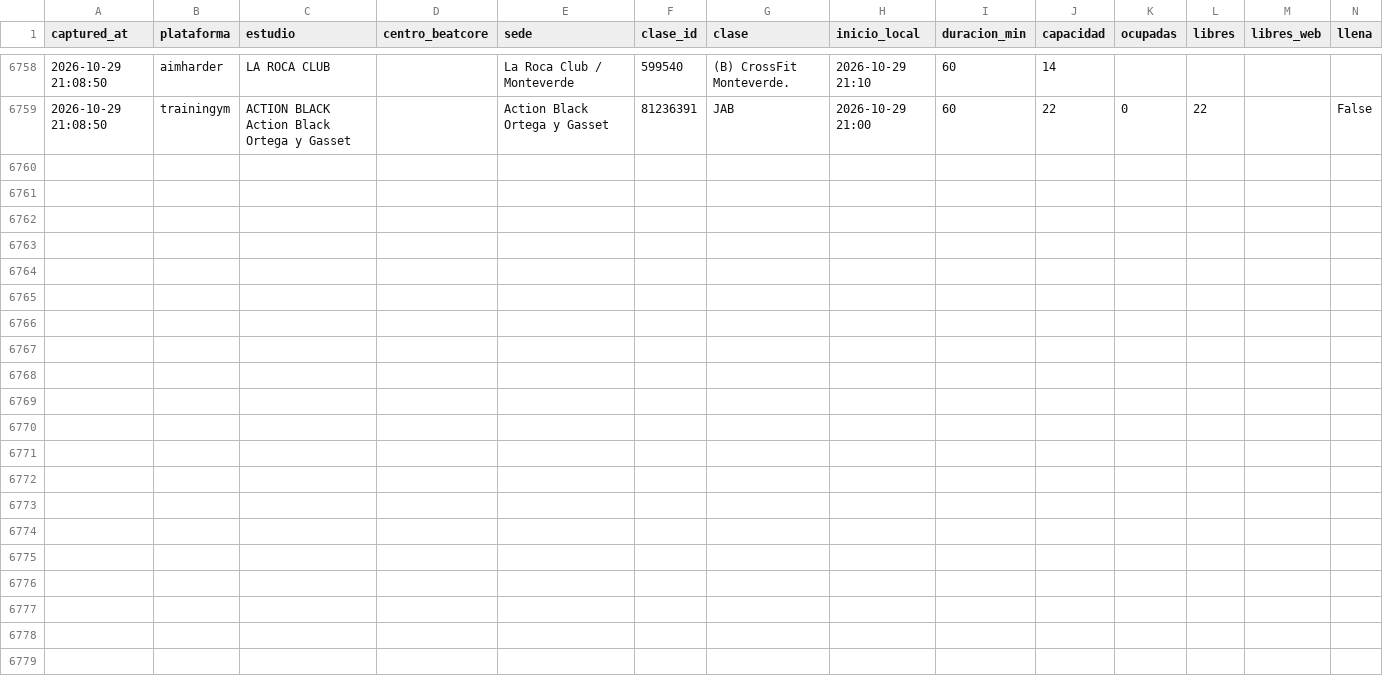
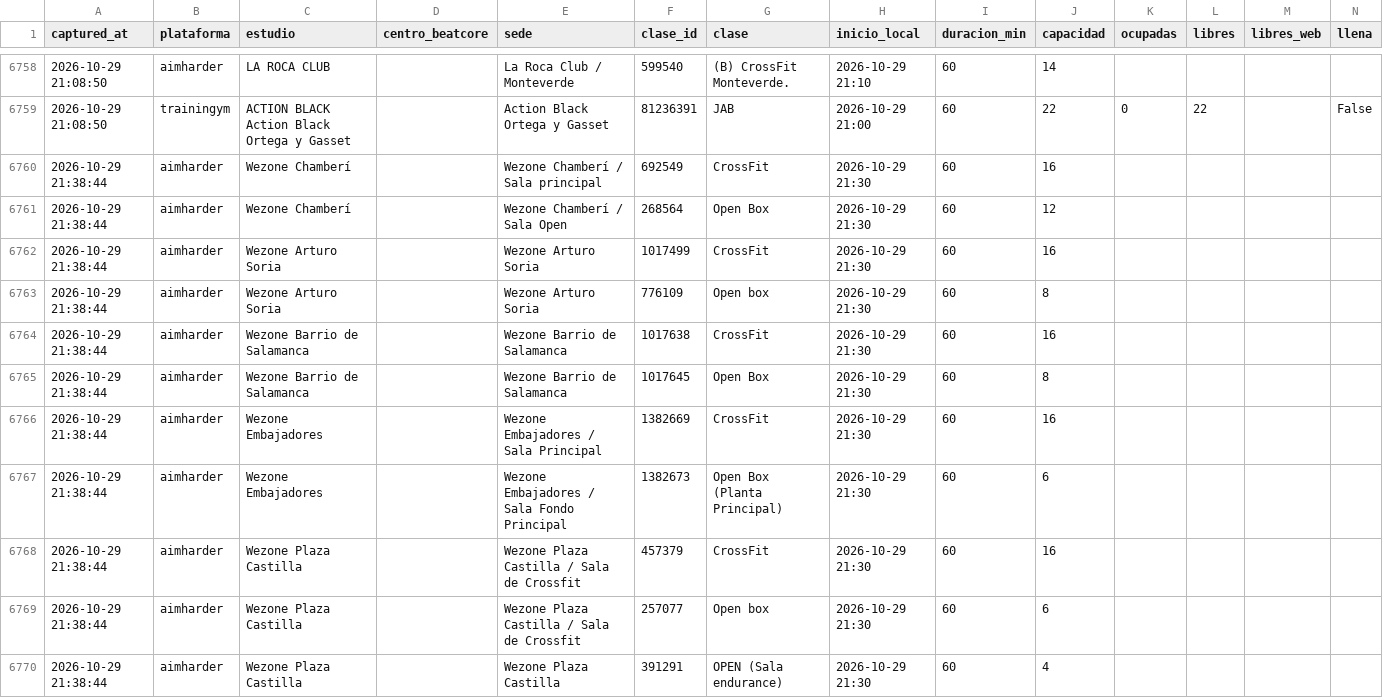
Before and after one commit to fedeloap/ocupacion-beatcore, a CSV file: data/2026-10-29.csv, drawn as a sheet; only a part is shown, gaps mark what is left out; rows hold the shown columns only; the diff names each change by its address in the sheet, - before the commit and + after, or states it on an @@ line.

Commit message:
Captura 2026-10-29T20:43Z

```diff
--- a/data/2026-10-29.csv
+++ b/data/2026-10-29.csv
+row 6760: 2026-10-29 21:38:44 | aimharder | Wezone Chamberí |  | Wezone Chamberí / Sala principal | 692549 | CrossFit | 2026-10-29 21:30 | 60 | 16
+row 6761: 2026-10-29 21:38:44 | aimharder | Wezone Chamberí |  | Wezone Chamberí / Sala Open | 268564 | Open Box | 2026-10-29 21:30 | 60 | 12
+row 6762: 2026-10-29 21:38:44 | aimharder | Wezone Arturo Soria |  | Wezone Arturo Soria | 1017499 | CrossFit | 2026-10-29 21:30 | 60 | 16
+row 6763: 2026-10-29 21:38:44 | aimharder | Wezone Arturo Soria |  | Wezone Arturo Soria | 776109 | Open box | 2026-10-29 21:30 | 60 | 8
+row 6764: 2026-10-29 21:38:44 | aimharder | Wezone Barrio de Salamanca |  | Wezone Barrio de Salamanca | 1017638 | CrossFit | 2026-10-29 21:30 | 60 | 16
+row 6765: 2026-10-29 21:38:44 | aimharder | Wezone Barrio de Salamanca |  | Wezone Barrio de Salamanca | 1017645 | Open Box | 2026-10-29 21:30 | 60 | 8
+row 6766: 2026-10-29 21:38:44 | aimharder | Wezone Embajadores |  | Wezone Embajadores / Sala Principal | 1382669 | CrossFit | 2026-10-29 21:30 | 60 | 16
+row 6767: 2026-10-29 21:38:44 | aimharder | Wezone Embajadores |  | Wezone Embajadores / Sala Fondo Principal | 1382673 | Open Box (Planta Principal) | 2026-10-29 21:30 | 60 | 6
+row 6768: 2026-10-29 21:38:44 | aimharder | Wezone Plaza Castilla |  | Wezone Plaza Castilla / Sala de Crossfit | 457379 | CrossFit | 2026-10-29 21:30 | 60 | 16
+row 6769: 2026-10-29 21:38:44 | aimharder | Wezone Plaza Castilla |  | Wezone Plaza Castilla / Sala de Crossfit | 257077 | Open box | 2026-10-29 21:30 | 60 | 6
+row 6770: 2026-10-29 21:38:44 | aimharder | Wezone Plaza Castilla |  | Wezone Plaza Castilla | 391291 | OPEN (Sala endurance) | 2026-10-29 21:30 | 60 | 4
```
